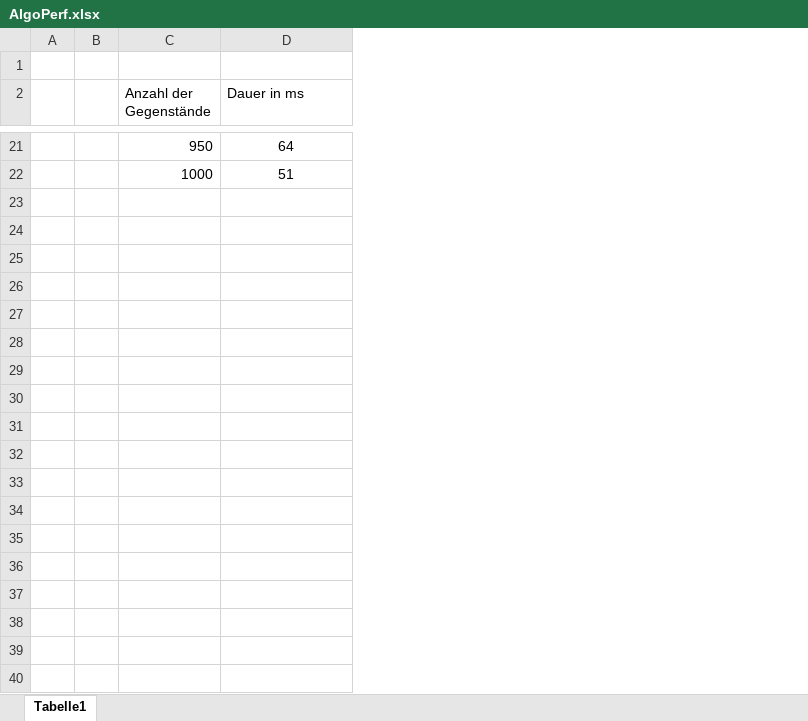
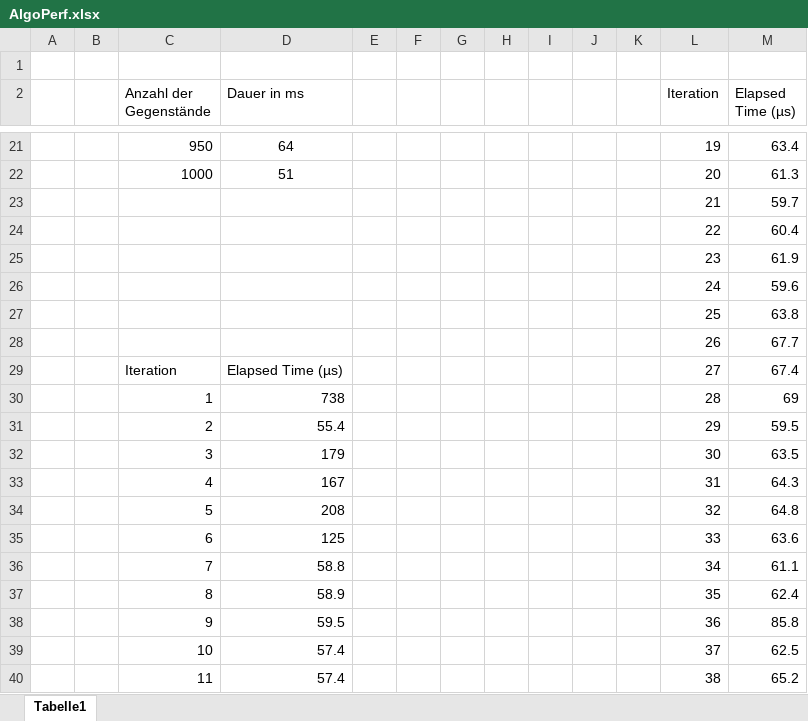
Before and after one commit to MoritzSkrepek/Diplomschrift, an Excel workbook: AlgoPerf.xlsx, sheet Tabelle1, drawn as a sheet; only a part is shown, gaps mark what is left out; values as stored, in another font and other column widths than the file's, no borders; charts and pictures not drawn; the diff covers the shown part only; the diff names each change by its address in the sheet, - before the commit and + after, or states it on an @@ line.

```diff
--- a/AlgoPerf.xlsx (sheet Tabelle1)
+++ b/AlgoPerf.xlsx (sheet Tabelle1)
+column E, empty
+column F, empty
+column G, empty
+column H, empty
+column I, empty
+column J, empty
+column K, empty
+column L (Iteration), rows 21-22: 19 | 20
+column M (Elapsed Time (µs)), rows 21-22: 63.4 | 61.3
+row 23:  |  |  |  |  |  |  |  |  |  |  | 21 | 59.7
+row 24:  |  |  |  |  |  |  |  |  |  |  | 22 | 60.4
+row 25:  |  |  |  |  |  |  |  |  |  |  | 23 | 61.9
+row 26:  |  |  |  |  |  |  |  |  |  |  | 24 | 59.6
+row 27:  |  |  |  |  |  |  |  |  |  |  | 25 | 63.8
+row 28:  |  |  |  |  |  |  |  |  |  |  | 26 | 67.7
+row 29:  |  | Iteration | Elapsed Time (µs) |  |  |  |  |  |  |  | 27 | 67.4
+row 30:  |  | 1 | 738 |  |  |  |  |  |  |  | 28 | 69
+row 31:  |  | 2 | 55.4 |  |  |  |  |  |  |  | 29 | 59.5
+row 32:  |  | 3 | 179 |  |  |  |  |  |  |  | 30 | 63.5
+row 33:  |  | 4 | 167 |  |  |  |  |  |  |  | 31 | 64.3
+row 34:  |  | 5 | 208 |  |  |  |  |  |  |  | 32 | 64.8
+row 35:  |  | 6 | 125 |  |  |  |  |  |  |  | 33 | 63.6
+row 36:  |  | 7 | 58.8 |  |  |  |  |  |  |  | 34 | 61.1
+row 37:  |  | 8 | 58.9 |  |  |  |  |  |  |  | 35 | 62.4
+row 38:  |  | 9 | 59.5 |  |  |  |  |  |  |  | 36 | 85.8
+row 39:  |  | 10 | 57.4 |  |  |  |  |  |  |  | 37 | 62.5
+row 40:  |  | 11 | 57.4 |  |  |  |  |  |  |  | 38 | 65.2
```
Also changed, not shown: 489 added rows elsewhere in this sheet, charts or pictures, 18 other files.
